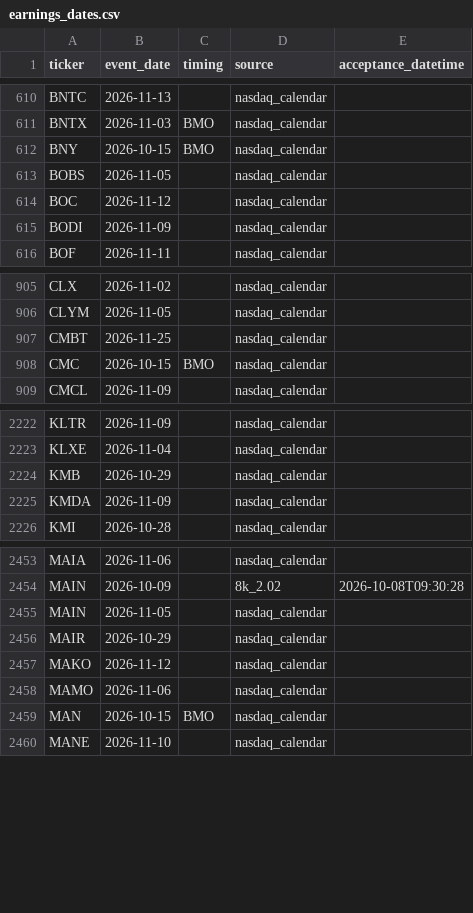
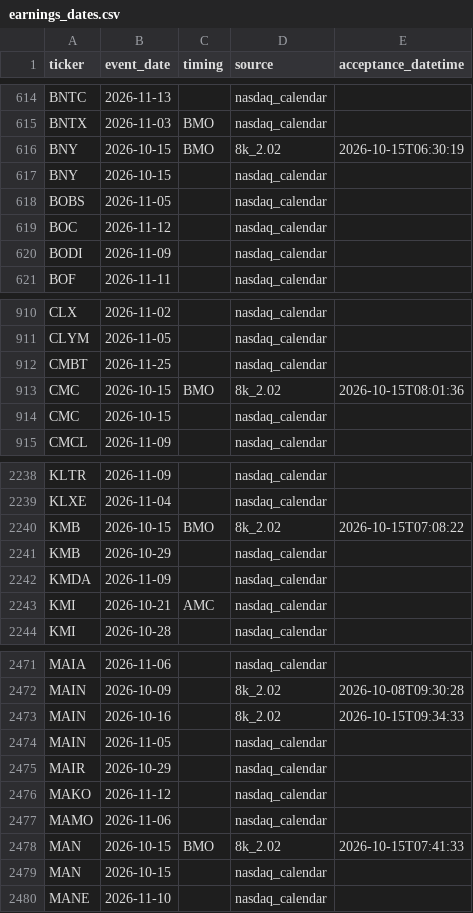
Before and after one commit to ilaybar110/swing-screener, a CSV file: state/earnings_dates.csv, drawn as a sheet; only a part is shown, gaps mark what is left out; the diff covers the shown part only.

```diff
--- a/state/earnings_dates.csv
+++ b/state/earnings_dates.csv
@@ -611,3 +615,4 @@ BNTC,2026-11-13,,nasdaq_calendar,
 BNTX,2026-11-03,BMO,nasdaq_calendar,
-BNY,2026-10-15,BMO,nasdaq_calendar,
+BNY,2026-10-15,BMO,8k_2.02,2026-10-15T06:30:19
+BNY,2026-10-15,,nasdaq_calendar,
 BOBS,2026-11-05,,nasdaq_calendar,
@@ -907,3 +912,4 @@ CLYM,2026-11-05,,nasdaq_calendar,
 CMBT,2026-11-25,,nasdaq_calendar,
-CMC,2026-10-15,BMO,nasdaq_calendar,
+CMC,2026-10-15,BMO,8k_2.02,2026-10-15T08:01:36
+CMC,2026-10-15,,nasdaq_calendar,
 CMCL,2026-11-09,,nasdaq_calendar,
@@ -2223,4 +2239,6 @@ KLTR,2026-11-09,,nasdaq_calendar,
 KLXE,2026-11-04,,nasdaq_calendar,
+KMB,2026-10-15,BMO,8k_2.02,2026-10-15T07:08:22
 KMB,2026-10-29,,nasdaq_calendar,
 KMDA,2026-11-09,,nasdaq_calendar,
+KMI,2026-10-21,AMC,nasdaq_calendar,
 KMI,2026-10-28,,nasdaq_calendar,
@@ -2454,2 +2472,3 @@ MAIA,2026-11-06,,nasdaq_calendar,
 MAIN,2026-10-09,,8k_2.02,2026-10-08T09:30:28
+MAIN,2026-10-16,,8k_2.02,2026-10-15T09:34:33
 MAIN,2026-11-05,,nasdaq_calendar,
@@ -2458,3 +2477,4 @@ MAKO,2026-11-12,,nasdaq_calendar,
 MAMO,2026-11-06,,nasdaq_calendar,
-MAN,2026-10-15,BMO,nasdaq_calendar,
+MAN,2026-10-15,BMO,8k_2.02,2026-10-15T07:41:33
+MAN,2026-10-15,,nasdaq_calendar,
 MANE,2026-11-10,,nasdaq_calendar,
```
Also changed, not shown: 31 added rows and 25 edited cells elsewhere in this file, state/job_log.csv, state/recommendation_results/2026-10.csv, 9 other files.
